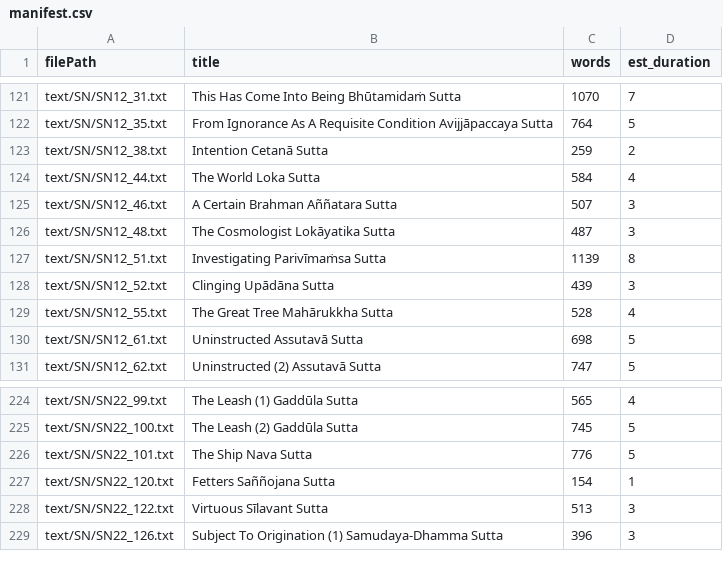
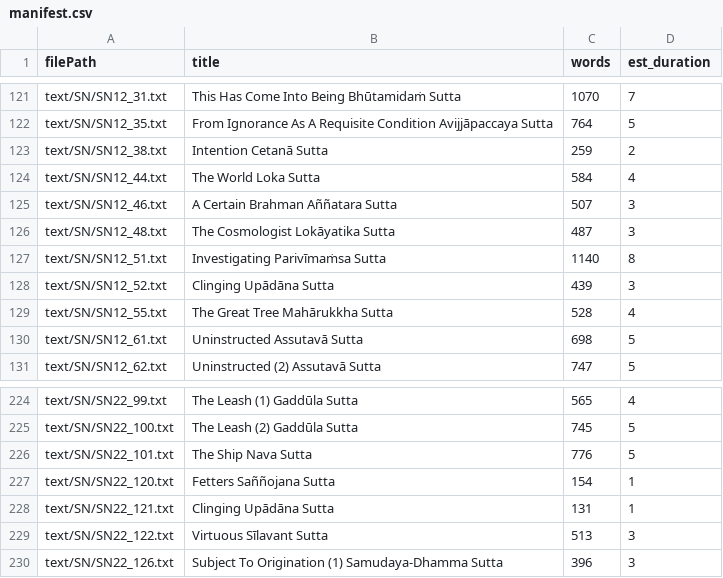
Before and after one commit to dhamma-initiative/suttas, a CSV file: text/SN/manifest.csv, drawn as a sheet; only a part is shown, gaps mark what is left out.

Commit message:
- finalised 261020 sutta corpus for training
1. stable book filenames; removed dated 260808 book archives
2. added SN22.121 and refreshed affected text, manifests, and reports
3. updated coupled English/Pali phoneme dictionaries
4. rebuilt vector index and bumped version manifests

```diff
--- a/text/SN/manifest.csv
+++ b/text/SN/manifest.csv
@@ -126,3 +126,3 @@ text/SN/SN12_46.txt|A Certain Brahman Aññatara Sutta|507|3
 text/SN/SN12_48.txt|The Cosmologist Lokāyatika Sutta|487|3
-text/SN/SN12_51.txt|Investigating Parivīmaṁsa Sutta|1139|8
+text/SN/SN12_51.txt|Investigating Parivīmaṁsa Sutta|1140|8
 text/SN/SN12_52.txt|Clinging Upādāna Sutta|439|3
@@ -227,2 +227,3 @@ text/SN/SN22_101.txt|The Ship Nava Sutta|776|5
 text/SN/SN22_120.txt|Fetters Saññojana Sutta|154|1
+text/SN/SN22_121.txt|Clinging Upādāna Sutta|131|1
 text/SN/SN22_122.txt|Virtuous Sīlavant Sutta|513|3
```
Also changed, not shown: text/DN/manifest.csv, text/MN/manifest.csv, 38 other files.
